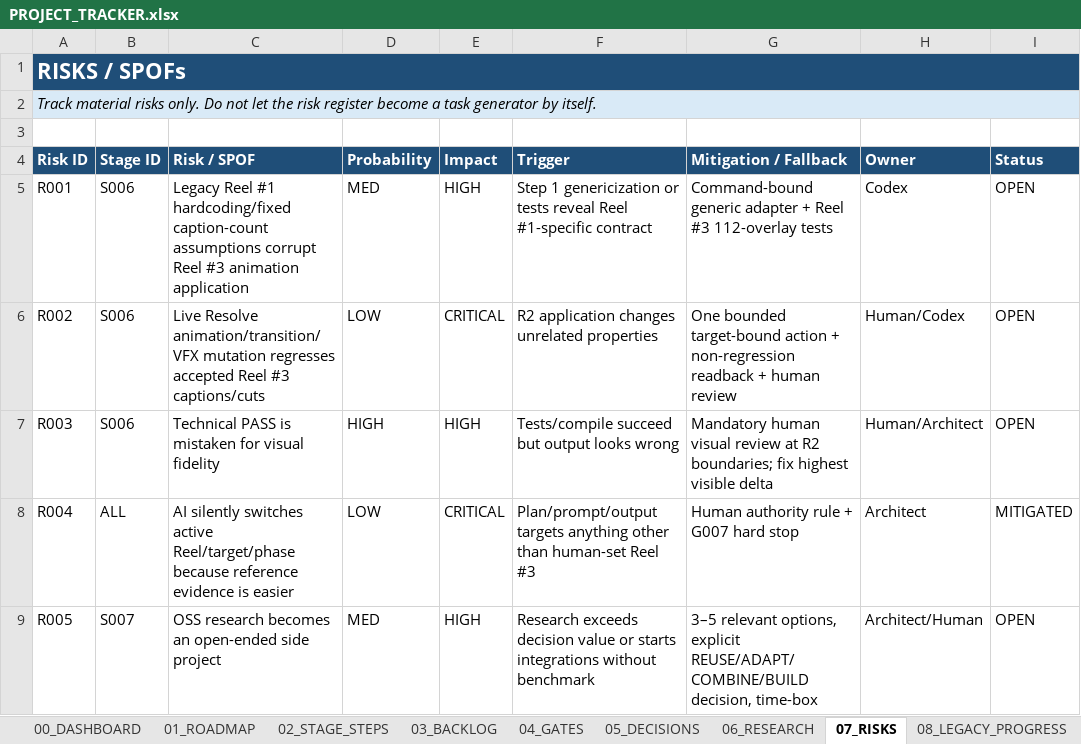
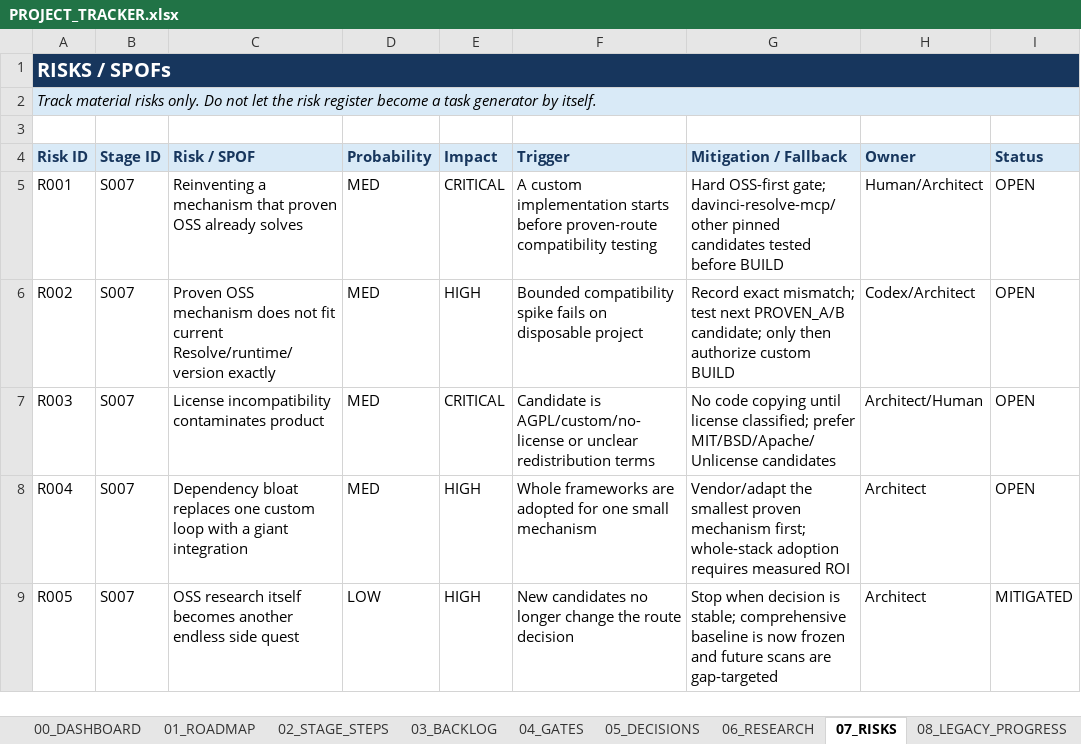
Before and after one commit to TnS101/video-cloner, an Excel workbook: PROJECT_TRACKER.xlsx, sheet 07_RISKS, drawn as a sheet; only a part is shown; values as stored, in another font and other column widths than the file's, no borders; the diff covers the shown part only; the diff names each change by its address in the sheet, - before the commit and + after, or states it on an @@ line.

Commit message:
docs(oss): switch Video Cloner to proven-code-first stage

```diff
--- a/PROJECT_TRACKER.xlsx (sheet 07_RISKS)
+++ b/PROJECT_TRACKER.xlsx (sheet 07_RISKS)
-A1:I1 fill: #1F4E78
+A1:I1 fill: #17365D
@@ A1 text size: smaller @@
@@ A4:I4 fill: #1F4E78 → #D9EAF7, text colour: #FFFFFF → #17365D @@
-B5:B7 (Stage ID): S006
+B5:B7 (Stage ID): S007
-C5 (Risk / SPOF): Legacy Reel #1 hardcoding/fixed caption-count assumptions corrupt Reel #3 animation application
+C5 (Risk / SPOF): Reinventing a mechanism that proven OSS already solves
-E5 (Impact): HIGH
+E5 (Impact): CRITICAL
-F5 (Trigger): Step 1 genericization or tests reveal Reel #1-specific contract
+F5 (Trigger): A custom implementation starts before proven-route compatibility testing
-G5 (Mitigation / Fallback): Command-bound generic adapter + Reel #3 112-overlay tests
+G5 (Mitigation / Fallback): Hard OSS-first gate; davinci-resolve-mcp/other pinned candidates tested before BUILD
-H5 (Owner): Codex
+H5 (Owner): Human/Architect
-C6 (Risk / SPOF): Live Resolve animation/transition/VFX mutation regresses accepted Reel #3 captions/cuts
+C6 (Risk / SPOF): Proven OSS mechanism does not fit current Resolve/runtime/version exactly
-D6 (Probability): LOW
+D6 (Probability): MED
-E6 (Impact): CRITICAL
+E6 (Impact): HIGH
-F6 (Trigger): R2 application changes unrelated properties
+F6 (Trigger): Bounded compatibility spike fails on disposable project
-G6 (Mitigation / Fallback): One bounded target-bound action + non-regression readback + human review
+G6 (Mitigation / Fallback): Record exact mismatch; test next PROVEN_A/B candidate; only then authorize custom BUILD
-H6 (Owner): Human/Codex
+H6 (Owner): Codex/Architect
-C7 (Risk / SPOF): Technical PASS is mistaken for visual fidelity
+C7 (Risk / SPOF): License incompatibility contaminates product
-D7 (Probability): HIGH
+D7 (Probability): MED
-E7 (Impact): HIGH
+E7 (Impact): CRITICAL
-F7 (Trigger): Tests/compile succeed but output looks wrong
+F7 (Trigger): Candidate is AGPL/custom/no-license or unclear redistribution terms
-G7 (Mitigation / Fallback): Mandatory human visual review at R2 boundaries; fix highest visible delta
+G7 (Mitigation / Fallback): No code copying until license classified; prefer MIT/BSD/Apache/Unlicense candidates
-H7 (Owner): Human/Architect
+H7 (Owner): Architect/Human
-B8 (Stage ID): ALL
+B8 (Stage ID): S007
-C8 (Risk / SPOF): AI silently switches active Reel/target/phase because reference evidence is easier
+C8 (Risk / SPOF): Dependency bloat replaces one custom loop with a giant integration
-D8 (Probability): LOW
+D8 (Probability): MED
-E8 (Impact): CRITICAL
+E8 (Impact): HIGH
-F8 (Trigger): Plan/prompt/output targets anything other than human-set Reel #3
+F8 (Trigger): Whole frameworks are adopted for one small mechanism
-G8 (Mitigation / Fallback): Human authority rule + G007 hard stop
+G8 (Mitigation / Fallback): Vendor/adapt the smallest proven mechanism first; whole-stack adoption requires measured ROI
-I8 (Status): MITIGATED
+I8 (Status): OPEN
-C9 (Risk / SPOF): OSS research becomes an open-ended side project
+C9 (Risk / SPOF): OSS research itself becomes another endless side quest
-D9 (Probability): MED
+D9 (Probability): LOW
-F9 (Trigger): Research exceeds decision value or starts integrations without benchmark
+F9 (Trigger): New candidates no longer change the route decision
-G9 (Mitigation / Fallback): 3–5 relevant options, explicit REUSE/ADAPT/COMBINE/BUILD decision, time-box
+G9 (Mitigation / Fallback): Stop when decision is stable; comprehensive baseline is now frozen and future scans are gap-targeted
-H9 (Owner): Architect/Human
+H9 (Owner): Architect
-I9 (Status): OPEN
+I9 (Status): MITIGATED
```
Also changed, not shown: 5 added rows and 10 edited cells elsewhere in this sheet, sheet 06_RESEARCH, sheet 02_STAGE_STEPS, sheet 01_ROADMAP, sheet 05_DECISIONS, sheet 00_DASHBOARD, 9 other files.
